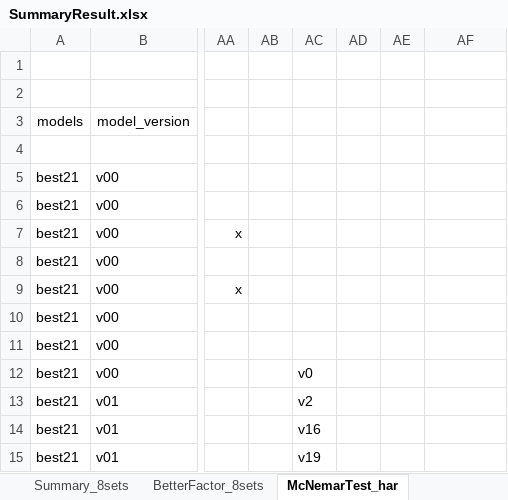
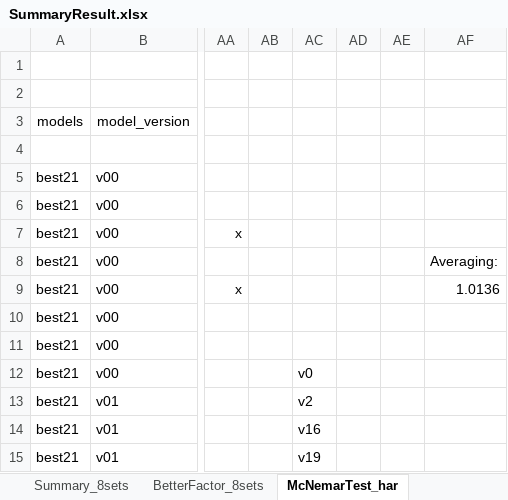
Before and after one commit to AchillesProject/EvolvedNeuron_for_HAR, an Excel workbook: pythons/new_neurons/run_8sets/SummaryResult.xlsx, sheet McNemarTest_har, drawn as a sheet; only a part is shown, gaps mark what is left out; values as stored, in another font and other column widths than the file's, no borders; conditional formats not drawn; the diff names each change by its address in the sheet, - before the commit and + after, or states it on an @@ line.

Commit message:
win

```diff
--- a/pythons/new_neurons/run_8sets/SummaryResult.xlsx (sheet McNemarTest_har)
+++ b/pythons/new_neurons/run_8sets/SummaryResult.xlsx (sheet McNemarTest_har)
-AF8: (empty)
+AF8: Averaging:
-AF9: (empty)
+AF9: 1.0136
```
Also changed, not shown: formulas that keep their value.
